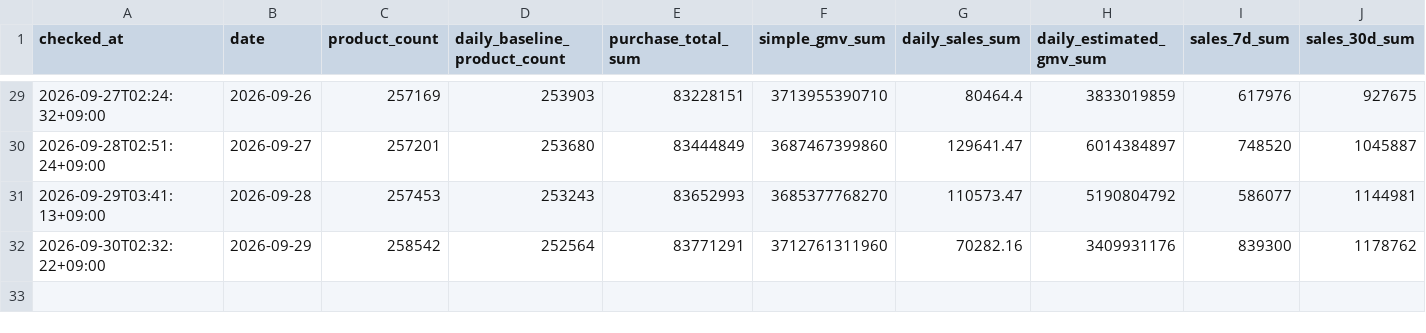
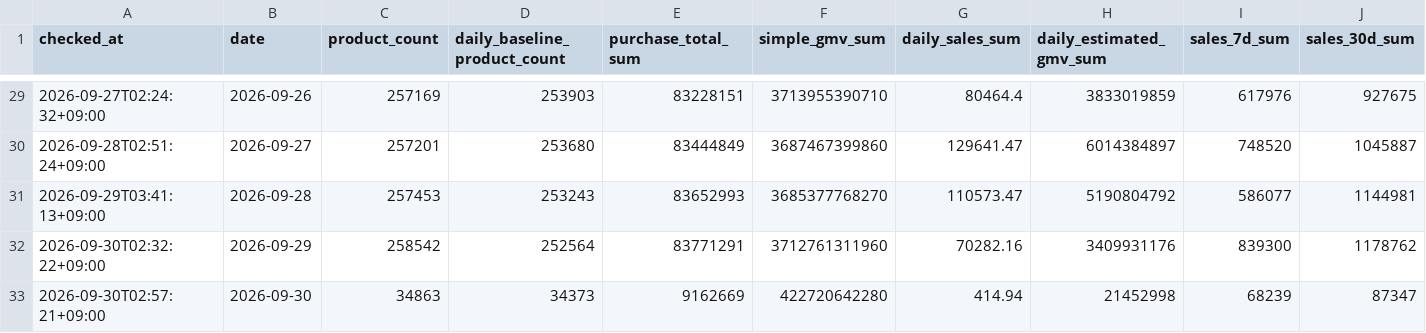
Before and after one commit to kwj-lab/-, a CSV file: musinsa_daily_summary.csv, drawn as a sheet; only a part is shown, gaps mark what is left out; rows hold the shown columns only; the diff names each change by its address in the sheet, - before the commit and + after, or states it on an @@ line.

```diff
--- a/musinsa_daily_summary.csv
+++ b/musinsa_daily_summary.csv
+row 33: 2026-09-30T02:57:21+09:00 | 2026-09-30 | 34863 | 34373 | 9162669 | 422720642280 | 414.94 | 21452998 | 68239 | 87347
```
Also changed, not shown: musinsa_calendar_summary.csv, 7 other files.
